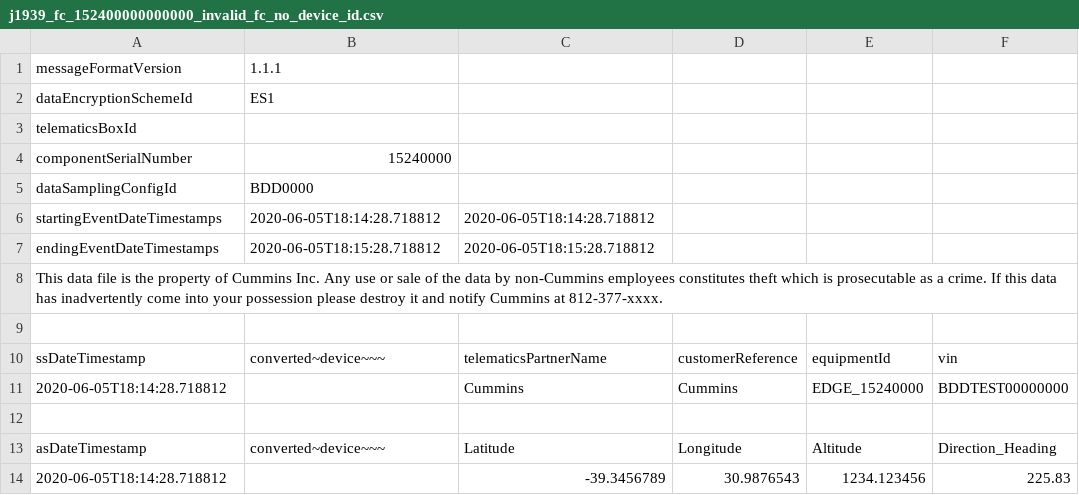
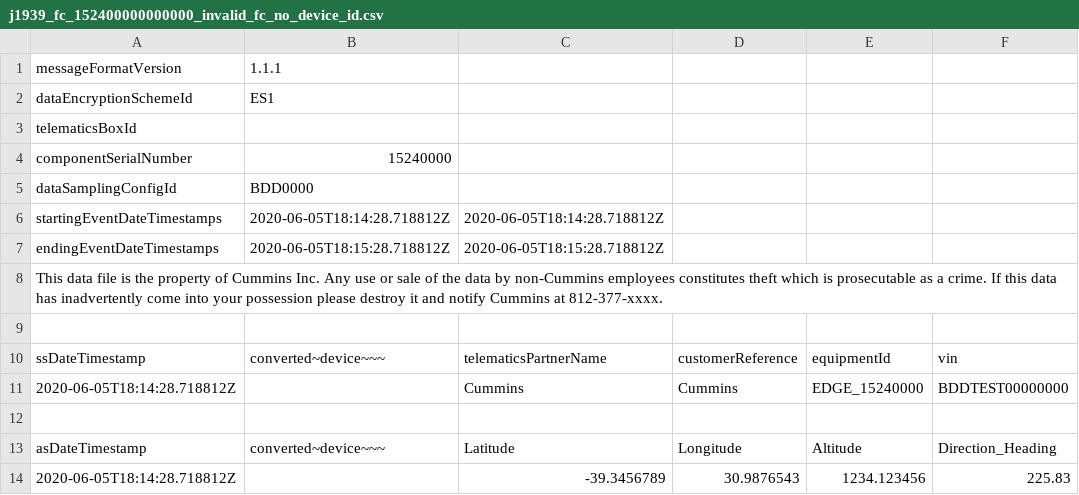
Before and after one commit to arijit1joy/test, a CSV file: EDGE-J1939-BDD/file_handler/csv_files/j1939_fc_152400000000000_invalid_fc_no_device_id.csv, drawn as a sheet; only a part is shown; the diff names each change by its address in the sheet, - before the commit and + after, or states it on an @@ line.

Commit message:
Creating BDD funcitonality EDGE-2441

```diff
--- a/EDGE-J1939-BDD/file_handler/csv_files/j1939_fc_152400000000000_invalid_fc_no_device_id.csv
+++ b/EDGE-J1939-BDD/file_handler/csv_files/j1939_fc_152400000000000_invalid_fc_no_device_id.csv
-B6: 2020-06-05T18:14:28.718812
+B6: 2020-06-05T18:14:28.718812Z
-C6: 2020-06-05T18:14:28.718812
+C6: 2020-06-05T18:14:28.718812Z
-B7: 2020-06-05T18:15:28.718812
+B7: 2020-06-05T18:15:28.718812Z
-C7: 2020-06-05T18:15:28.718812
+C7: 2020-06-05T18:15:28.718812Z
-A11: 2020-06-05T18:14:28.718812
+A11: 2020-06-05T18:14:28.718812Z
-A14: 2020-06-05T18:14:28.718812
+A14: 2020-06-05T18:14:28.718812Z
```
Also changed, not shown: EDGE-J1939-BDD/file_handler/csv_files/j1939_fc_152400000000000_invalid_fc_no_as.csv, EDGE-J1939-BDD/file_handler/csv_files/j1939_fc_152400000000000_valid_fc.csv, 23 other files.
